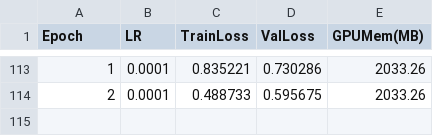
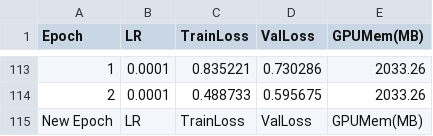
Before and after one commit to AbnormalDetectiveSquad/traffic_prediction_model, a CSV file: Log/train_log_seoulK460_16base_S220samp_seq_lr0.0001_0112p.csv, drawn as a sheet; only a part is shown, gaps mark what is left out; the diff names each change by its address in the sheet, - before the commit and + after, or states it on an @@ line.

```diff
--- a/Log/train_log_seoulK460_16base_S220samp_seq_lr0.0001_0112p.csv
+++ b/Log/train_log_seoulK460_16base_S220samp_seq_lr0.0001_0112p.csv
+row 115: New Epoch | LR | TrainLoss | ValLoss | GPUMem(MB)
```
Also changed, not shown: 5 other files.
